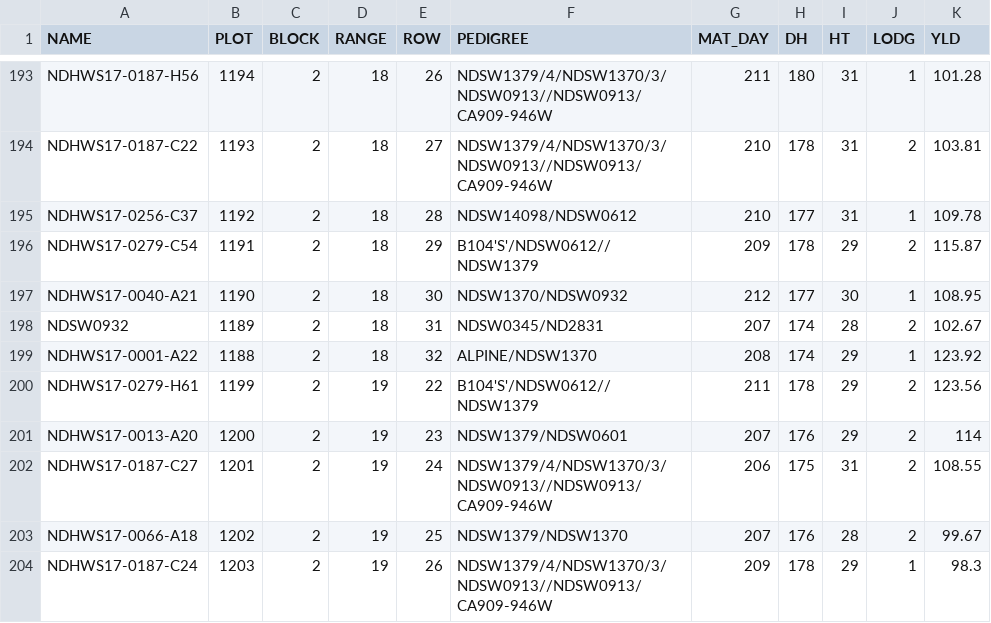
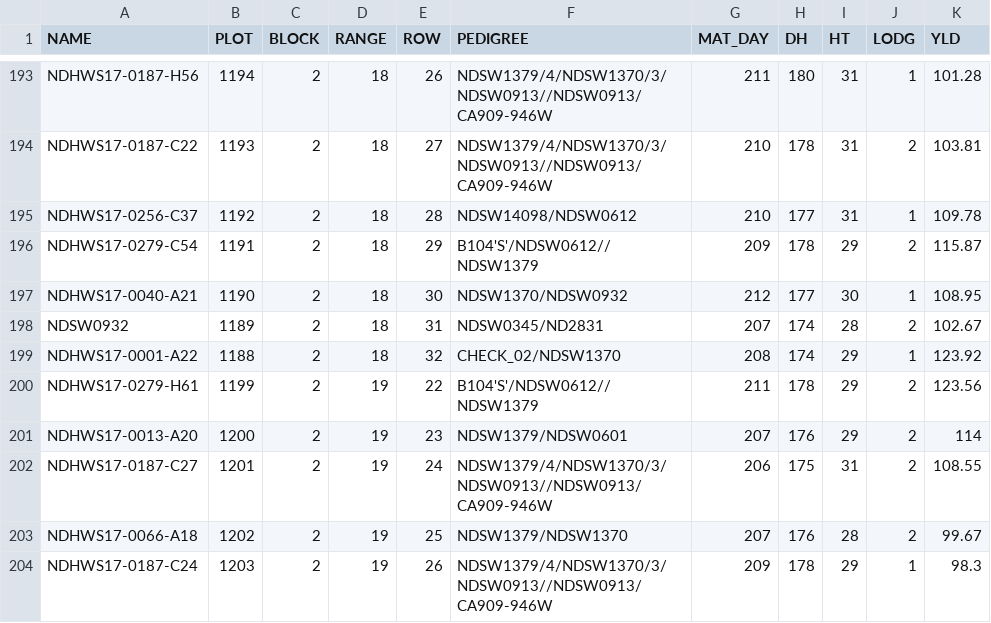
Before and after one commit to filipematias23/Bison-Fly_Workshop_01, a CSV file: EX_DATA.csv, drawn as a sheet; only a part is shown, gaps mark what is left out; the diff covers the shown part only.

```diff
--- a/EX_DATA.csv
+++ b/EX_DATA.csv
@@ -198,3 +198,3 @@ NDHWS17-0040-A21,1190,2,18,30,NDSW1370/NDSW0932,212,177,30,1,108.95
 NDSW0932,1189,2,18,31,NDSW0345/ND2831,207,174,28,2,102.67
-NDHWS17-0001-A22,1188,2,18,32,ALPINE/NDSW1370,208,174,29,1,123.92
+NDHWS17-0001-A22,1188,2,18,32,CHECK_02/NDSW1370,208,174,29,1,123.92
 NDHWS17-0279-H61,1199,2,19,22,B104'S'/NDSW0612//NDSW1379,211,178,29,2,123.56
```
Also changed, not shown: 13 edited cells elsewhere in this file, 2 other files.
